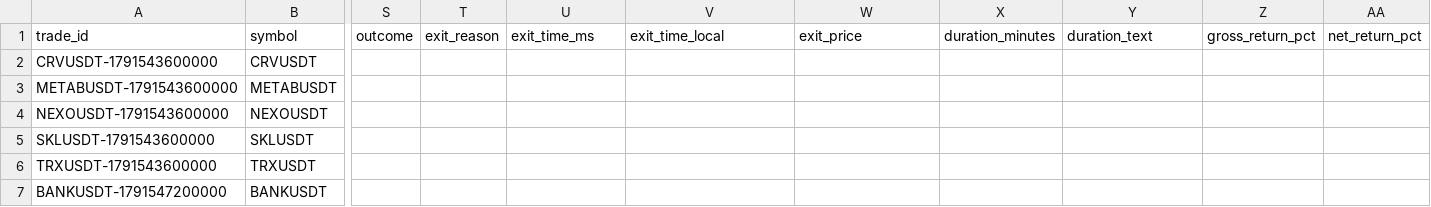
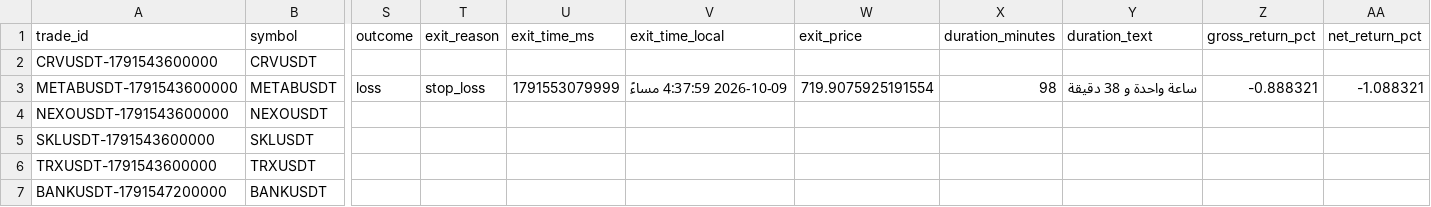
Before and after one commit to turky4500/binance-spot-usdt-signal-bot, a CSV file: data/trades_log.csv, drawn as a sheet; only a part is shown, gaps mark what is left out; the diff names each change by its address in the sheet, - before the commit and + after, or states it on an @@ line.

```diff
--- a/data/trades_log.csv
+++ b/data/trades_log.csv
-S3 (outcome): (empty)
+S3 (outcome): loss
-T3 (exit_reason): (empty)
+T3 (exit_reason): stop_loss
-U3 (exit_time_ms): (empty)
+U3 (exit_time_ms): 1791553079999
-V3 (exit_time_local): (empty)
+V3 (exit_time_local): 2026-10-09 4:37:59 مساءً
-W3 (exit_price): (empty)
+W3 (exit_price): 719.9075925191554
-X3 (duration_minutes): (empty)
+X3 (duration_minutes): 98
-Y3 (duration_text): (empty)
+Y3 (duration_text): ساعة واحدة و 38 دقيقة
-Z3 (gross_return_pct): (empty)
+Z3 (gross_return_pct): -0.888321
-AA3 (net_return_pct): (empty)
+AA3 (net_return_pct): -1.088321
```
Also changed, not shown: 1 other file.
